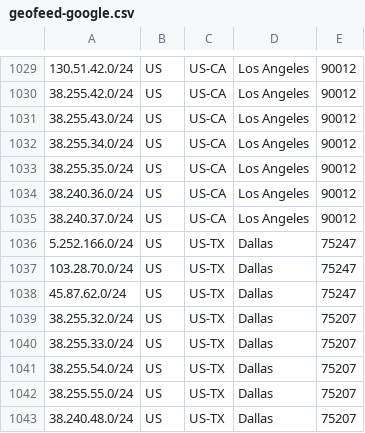
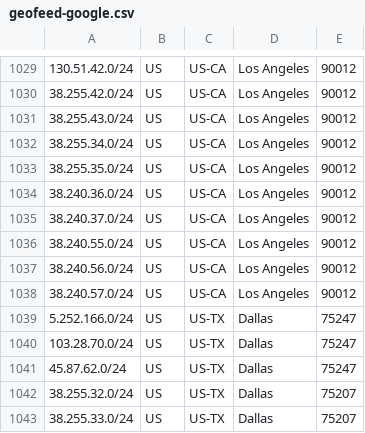
Before and after one commit to as931/geolocation, a CSV file: geofeed-google.csv, drawn as a sheet; only a part is shown, gaps mark what is left out; the shorter side is filled out with more unchanged rows; the diff names each change by its address in the sheet, - before the commit and + after, or states it on an @@ line.

```diff
--- a/geofeed-google.csv
+++ b/geofeed-google.csv
+row 1036: 38.240.55.0/24 | US | US-CA | Los Angeles | 90012
+row 1037: 38.240.56.0/24 | US | US-CA | Los Angeles | 90012
+row 1038: 38.240.57.0/24 | US | US-CA | Los Angeles | 90012
```
Also changed, not shown: geofeed.csv, 1 other file.
